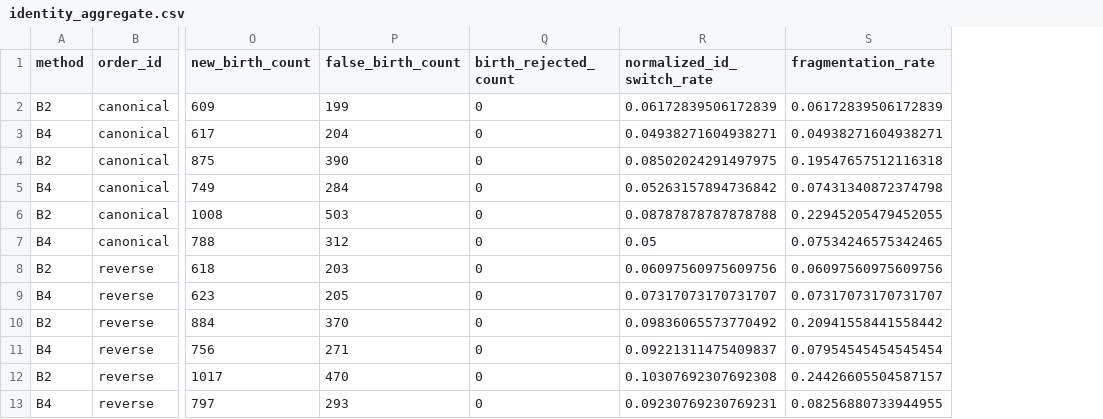
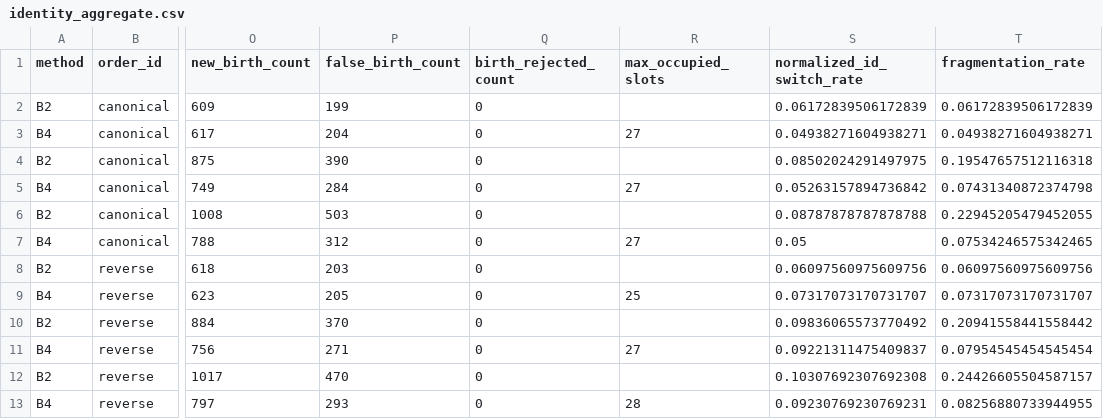
Before and after one commit to Orangekostar/Persist4D, a CSV file: artifacts/r1_downstream_validation_v1/metrics/identity_aggregate.csv, drawn as a sheet; only a part is shown, gaps mark what is left out; the diff names each change by its address in the sheet, - before the commit and + after, or states it on an @@ line.

```diff
--- a/artifacts/r1_downstream_validation_v1/metrics/identity_aggregate.csv
+++ b/artifacts/r1_downstream_validation_v1/metrics/identity_aggregate.csv
+column R (max_occupied_slots), rows 3-13: 27 |  | 27 |  | 27 |  | 25 |  | 27 |  | 28
```
Also changed, not shown: artifacts/r1_downstream_validation_v1/metrics/identity_per_cluster.csv, artifacts/r1_downstream_validation_v1/metrics/identity_per_sequence.csv, 5 other files.
